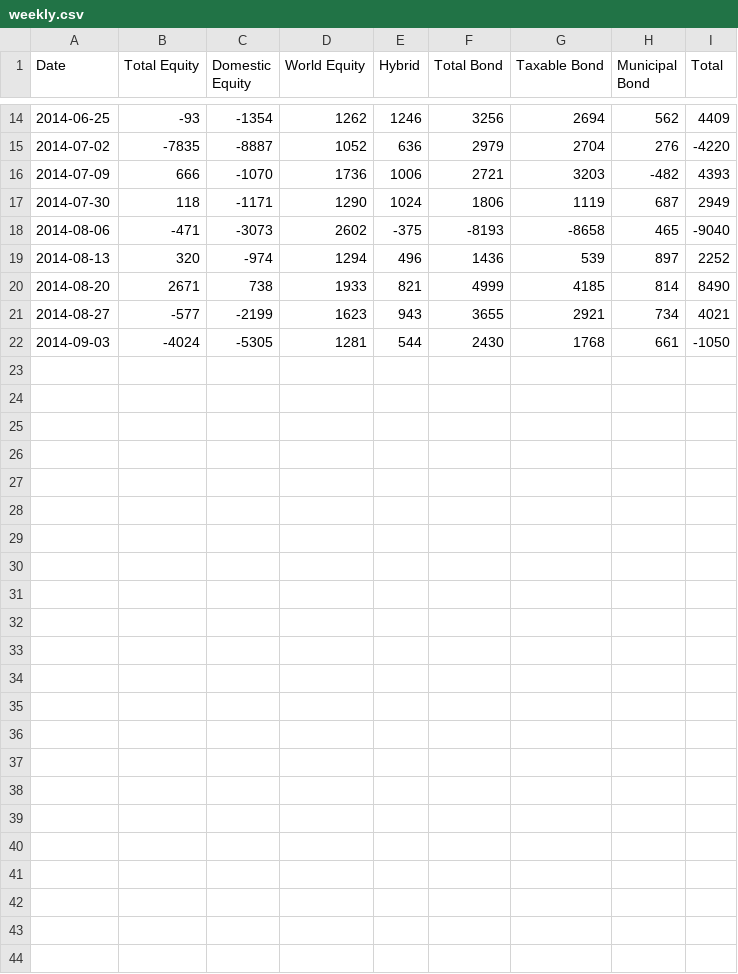
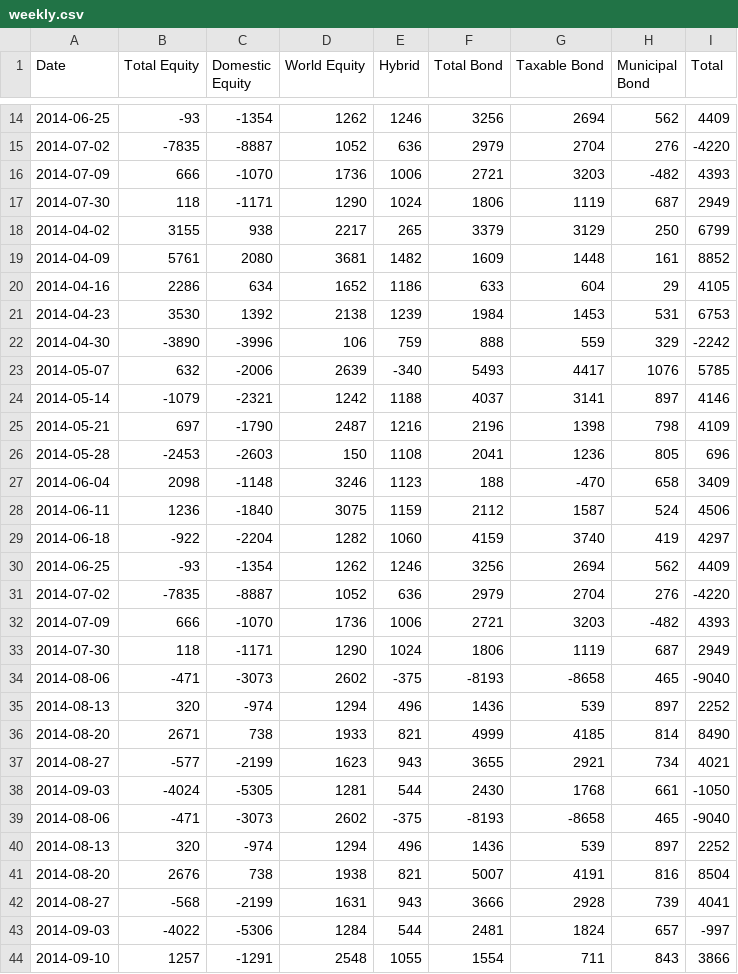
Before and after one commit to datasets/investor-flow-of-funds-us, a CSV file: data/weekly.csv, drawn as a sheet; only a part is shown, gaps mark what is left out.

```diff
--- a/data/weekly.csv
+++ b/data/weekly.csv
@@ -17,2 +17,18 @@ Date,Total Equity,Domestic Equity,World Equity,Hybrid,Total Bond,Taxable Bond,Mu
 2014-07-30,118,-1171,1290,1024,1806,1119,687,2949
+2014-04-02,3155,938,2217,265,3379,3129,250,6799
+2014-04-09,5761,2080,3681,1482,1609,1448,161,8852
+2014-04-16,2286,634,1652,1186,633,604,29,4105
+2014-04-23,3530,1392,2138,1239,1984,1453,531,6753
+2014-04-30,-3890,-3996,106,759,888,559,329,-2242
+2014-05-07,632,-2006,2639,-340,5493,4417,1076,5785
+2014-05-14,-1079,-2321,1242,1188,4037,3141,897,4146
+2014-05-21,697,-1790,2487,1216,2196,1398,798,4109
+2014-05-28,-2453,-2603,150,1108,2041,1236,805,696
+2014-06-04,2098,-1148,3246,1123,188,-470,658,3409
+2014-06-11,1236,-1840,3075,1159,2112,1587,524,4506
+2014-06-18,-922,-2204,1282,1060,4159,3740,419,4297
+2014-06-25,-93,-1354,1262,1246,3256,2694,562,4409
+2014-07-02,-7835,-8887,1052,636,2979,2704,276,-4220
+2014-07-09,666,-1070,1736,1006,2721,3203,-482,4393
+2014-07-30,118,-1171,1290,1024,1806,1119,687,2949
 2014-08-06,-471,-3073,2602,-375,-8193,-8658,465,-9040
@@ -22 +38,7 @@ Date,Total Equity,Domestic Equity,World Equity,Hybrid,Total Bond,Taxable Bond,Mu
 2014-09-03,-4024,-5305,1281,544,2430,1768,661,-1050
+2014-08-06,-471,-3073,2602,-375,-8193,-8658,465,-9040
+2014-08-13,320,-974,1294,496,1436,539,897,2252
+2014-08-20,2676,738,1938,821,5007,4191,816,8504
+2014-08-27,-568,-2199,1631,943,3666,2928,739,4041
+2014-09-03,-4022,-5306,1284,544,2481,1824,657,-997
+2014-09-10,1257,-1291,2548,1055,1554,711,843,3866
```
Also changed, not shown: 2 other files.
